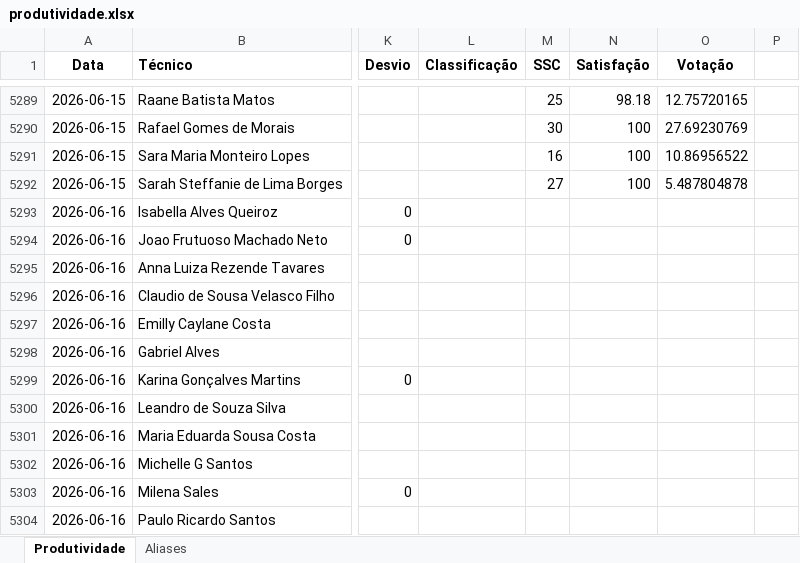
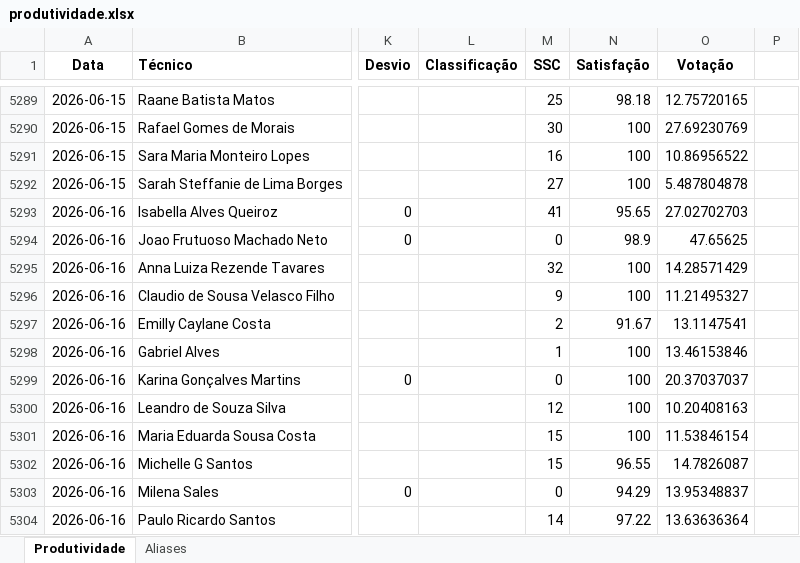
Before and after one commit to supervisaofolha-cmyk/painel-produtividade, an Excel workbook: produtividade.xlsx, sheet Produtividade, drawn as a sheet; only a part is shown, gaps mark what is left out; values as stored, in another font and other column widths than the file's, no borders; the diff covers the shown part only; the diff names each change by its address in the sheet, - before the commit and + after, or states it on an @@ line.

```diff
--- a/produtividade.xlsx (sheet Produtividade)
+++ b/produtividade.xlsx (sheet Produtividade)
-M5293 (SSC): (empty)
+M5293 (SSC): 41
-N5293 (Satisfação): (empty)
+N5293 (Satisfação): 95.65
-O5293 (Votação): (empty)
+O5293 (Votação): 27.02702703
-M5294 (SSC): (empty)
+M5294 (SSC): 0
-N5294 (Satisfação): (empty)
+N5294 (Satisfação): 98.9
-O5294 (Votação): (empty)
+O5294 (Votação): 47.65625
-M5295 (SSC): (empty)
+M5295 (SSC): 32
-N5295:N5296 (Satisfação): (empty)
+N5295:N5296 (Satisfação): 100
-O5295 (Votação): (empty)
+O5295 (Votação): 14.28571429
-M5296 (SSC): (empty)
+M5296 (SSC): 9
-O5296 (Votação): (empty)
+O5296 (Votação): 11.21495327
-M5297 (SSC): (empty)
+M5297 (SSC): 2
-N5297 (Satisfação): (empty)
+N5297 (Satisfação): 91.67
-O5297 (Votação): (empty)
+O5297 (Votação): 13.1147541
-M5298 (SSC): (empty)
+M5298 (SSC): 1
-N5298:N5301 (Satisfação): (empty)
+N5298:N5301 (Satisfação): 100
-O5298 (Votação): (empty)
+O5298 (Votação): 13.46153846
-M5299 (SSC): (empty)
+M5299 (SSC): 0
-O5299 (Votação): (empty)
+O5299 (Votação): 20.37037037
-M5300 (SSC): (empty)
+M5300 (SSC): 12
-O5300 (Votação): (empty)
+O5300 (Votação): 10.20408163
-M5301:M5302 (SSC): (empty)
+M5301:M5302 (SSC): 15
-O5301 (Votação): (empty)
+O5301 (Votação): 11.53846154
-N5302 (Satisfação): (empty)
+N5302 (Satisfação): 96.55
-O5302 (Votação): (empty)
+O5302 (Votação): 14.7826087
-M5303 (SSC): (empty)
+M5303 (SSC): 0
-N5303 (Satisfação): (empty)
+N5303 (Satisfação): 94.29
-O5303 (Votação): (empty)
+O5303 (Votação): 13.95348837
-M5304 (SSC): (empty)
+M5304 (SSC): 14
-N5304 (Satisfação): (empty)
+N5304 (Satisfação): 97.22
-O5304 (Votação): (empty)
+O5304 (Votação): 13.63636364
```
Also changed, not shown: 105 edited cells elsewhere in this sheet, produtividade_backup.xlsx.
